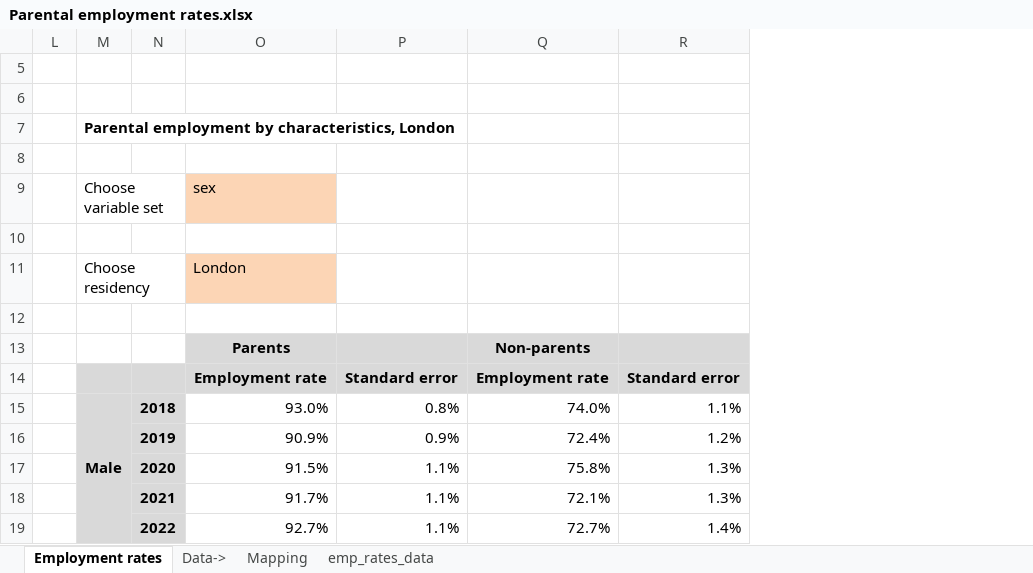
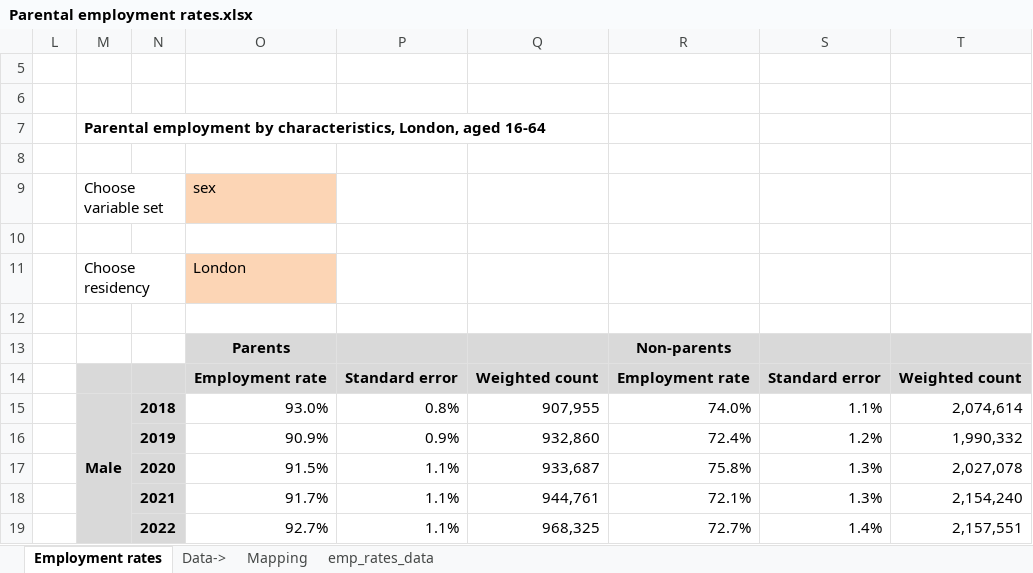
Before and after one commit to ammar-gla/childcare, an Excel workbook: OUTPUT/DATA/Parental employment rates.xlsx, sheet Employment rates, drawn as a sheet; only a part is shown; values as stored, in another font and other column widths than the file's, no borders; conditional formats not drawn; the diff names each change by its address in the sheet, - before the commit and + after, or states it on an @@ line.

Commit message:
add function to produce weighted and unweighted counts; include counts in data output; iinclude counts in excel

```diff
--- a/OUTPUT/DATA/Parental employment rates.xlsx (sheet Employment rates)
+++ b/OUTPUT/DATA/Parental employment rates.xlsx (sheet Employment rates)
+column Q, rows 14-19: Weighted count | 907,955 | 932,860 | 933,687 | 944,761 | 968,325
+column T, rows 14-19: Weighted count | 2,074,614 | 1,990,332 | 2,027,078 | 2,154,240 | 2,157,551
-M7 (Choose variable set): …by characteristics, London
+M7 (Choose variable set): …by characteristics, London, aged 16-64
```
Also changed, not shown: sheet emp_rates_data, sheet Mapping, formulas that keep their value, hidden cells, 2 other files.
